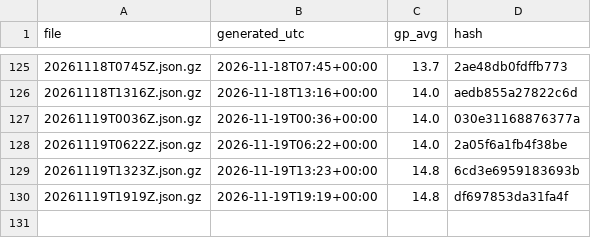
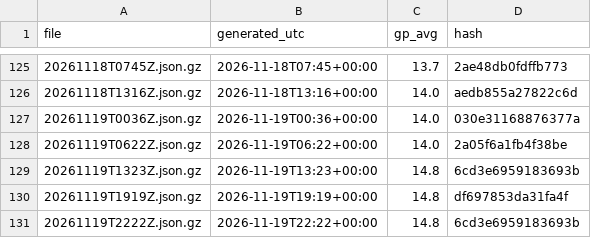
Before and after one commit to niksmdmarketing/NFLFutures, a CSV file: nba/2027/index.csv, drawn as a sheet; only a part is shown, gaps mark what is left out.

```diff
--- a/nba/2027/index.csv
+++ b/nba/2027/index.csv
@@ -130 +130,2 @@ file,generated_utc,gp_avg,hash
 20261119T1919Z.json.gz,2026-11-19T19:19+00:00,14.8,df697853da31fa4f
+20261119T2222Z.json.gz,2026-11-19T22:22+00:00,14.8,6cd3e6959183693b
```
Also changed, not shown: nhl/2026/index.csv, 2 other files.
